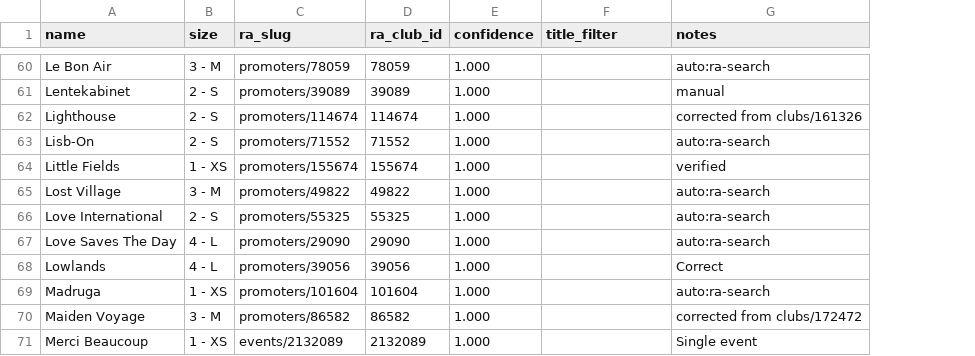
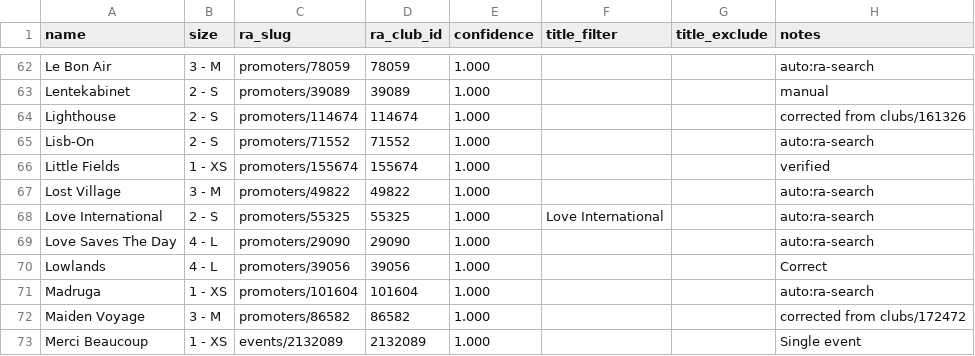
Before and after one commit to s-howe/festival-analysis, a CSV file: source-data/festivals.csv, drawn as a sheet; only a part is shown, gaps mark what is left out; addresses are those after the commit; the diff covers the shown part only; the diff names each change by its address in the sheet, - before the commit and + after, or states it on an @@ line.

Commit message:
Add title exclusions to improve festival deduplication

```diff
--- a/source-data/festivals.csv
+++ b/source-data/festivals.csv
+column G (title_exclude), empty
-F68 (title_filter): (empty)
+F68 (title_filter): Love International
```
Also changed, not shown: 4 added rows and 2 edited cells elsewhere in this file.
